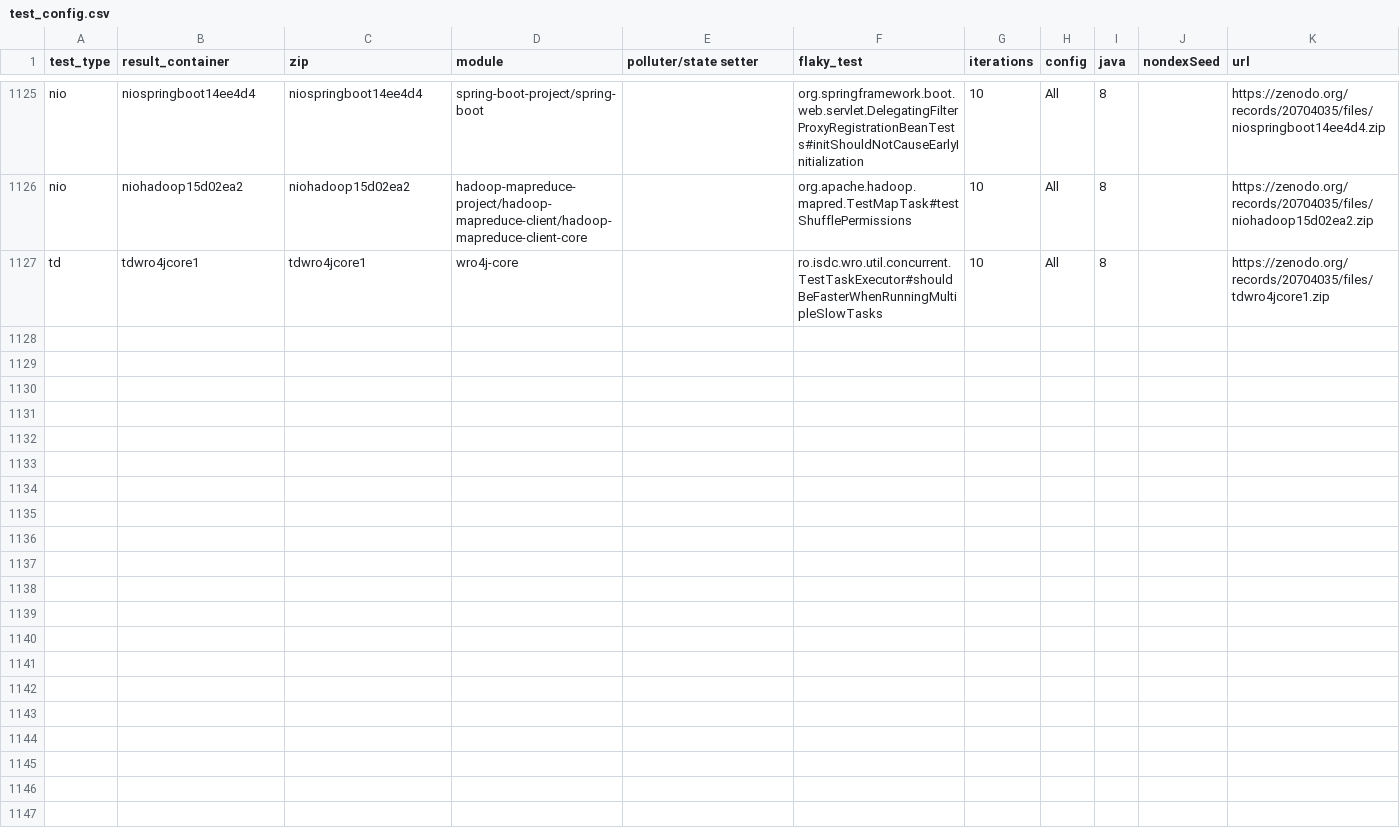
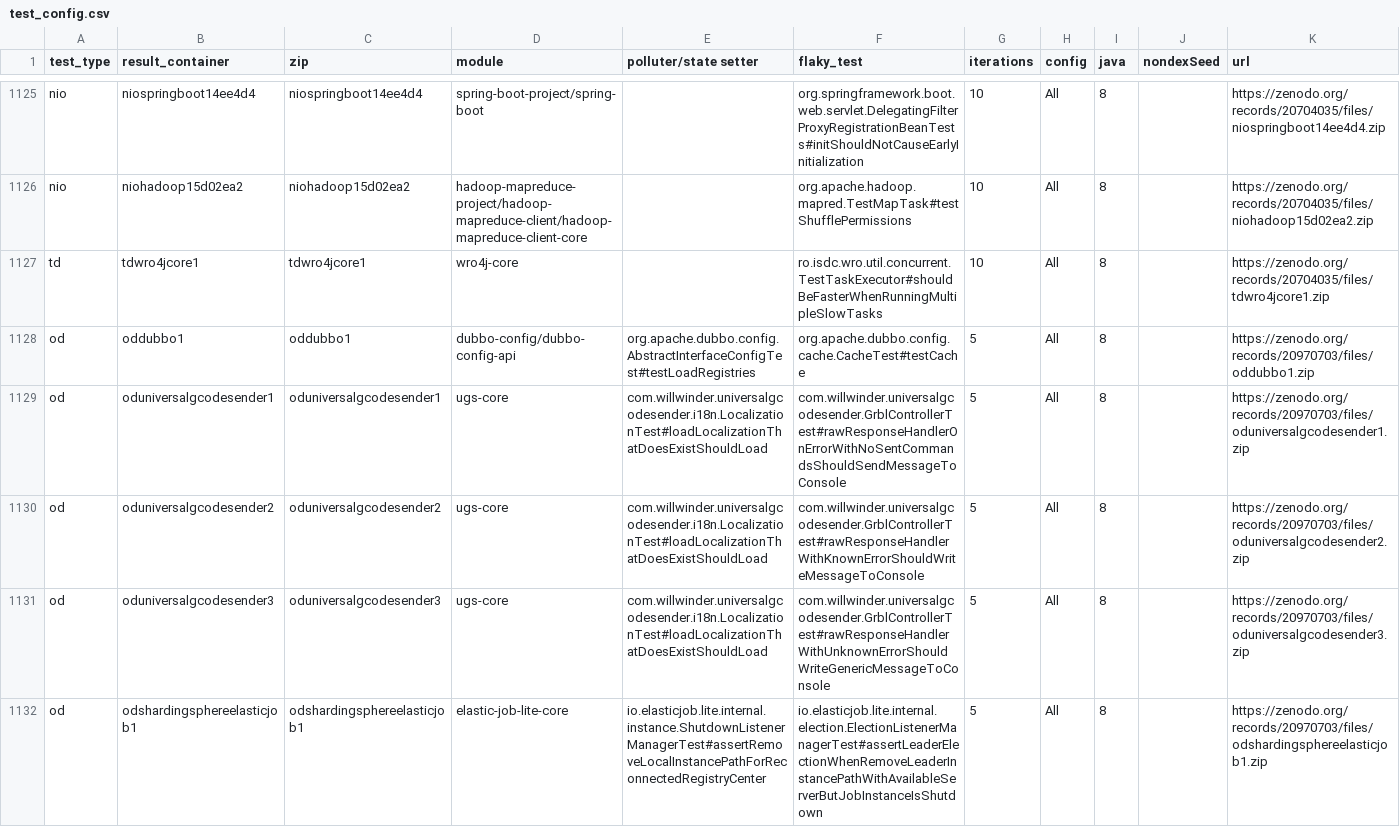
Before and after one commit to yaad96/AgentFlake_Claude_Agent, a CSV file: AF_Claude_Agent/test_config.csv, drawn as a sheet; only a part is shown, gaps mark what is left out; the diff names each change by its address in the sheet, - before the commit and + after, or states it on an @@ line.

Commit message:
Fix CSV lookup crash
load_csv_row used row.get("result_container", ""), which hands back None
when the column is empty instead of the default, so .strip() blew up and
the run died before the agent ever launched. Same one-line fix in the
three places that do this lookup.

Adds the 5 OD containers from Mahbub's config to test_config.csv, and drops
refresh_to_be_run.py.

```diff
--- a/AF_Claude_Agent/test_config.csv
+++ b/AF_Claude_Agent/test_config.csv
+row 1128: od | oddubbo1 | oddubbo1 | dubbo-config/dubbo-config-api | org.apache.dubbo.config.AbstractInterfaceConfigTest#testLoadRegistries | org.apache.dubbo.config.cache.CacheTest#testCache | 5 | All | 8 |  | https://zenodo.org/records/20970703/files/oddubbo1.zip
+row 1129: od | oduniversalgcodesender1 | oduniversalgcodesender1 | ugs-core | com.willwinder.universalgcodesender.i18n.LocalizationTest#loadLocalizationThatDoesExistShouldLoad | com.willwinder.universalgcodesender.GrblControllerTest#rawResponseHandlerOnErrorWithNoSentCommandsShouldSendMessageToConsole | 5 | All | 8 |  | https://zenodo.org/records/20970703/files/oduniversalgcodesender1.zip
+row 1130: od | oduniversalgcodesender2 | oduniversalgcodesender2 | ugs-core | com.willwinder.universalgcodesender.i18n.LocalizationTest#loadLocalizationThatDoesExistShouldLoad | com.willwinder.universalgcodesender.GrblControllerTest#rawResponseHandlerWithKnownErrorShouldWriteMessageToConsole | 5 | All | 8 |  | https://zenodo.org/records/20970703/files/oduniversalgcodesender2.zip
+row 1131: od | oduniversalgcodesender3 | oduniversalgcodesender3 | ugs-core | com.willwinder.universalgcodesender.i18n.LocalizationTest#loadLocalizationThatDoesExistShouldLoad | com.willwinder.universalgcodesender.GrblControllerTest#rawResponseHandlerWithUnknownErrorShouldWriteGenericMessageToConsole | 5 | All | 8 |  | https://zenodo.org/records/20970703/files/oduniversalgcodesender3.zip
+row 1132: od | odshardingsphereelasticjob1 | odshardingsphereelasticjob1 | elastic-job-lite-core | io.elasticjob.lite.internal.instance.ShutdownListenerManagerTest#assertRemoveLocalInstancePathForReconnectedRegistryCenter | io.elasticjob.lite.internal.election.ElectionListenerManagerTest#assertLeaderElectionWhenRemoveLeaderInstancePathWithAvailableServerButJobInstanceIsShutdown | 5 | All | 8 |  | https://zenodo.org/records/20970703/files/odshardingsphereelasticjob1.zip
```
Also changed, not shown: 6 other files.
